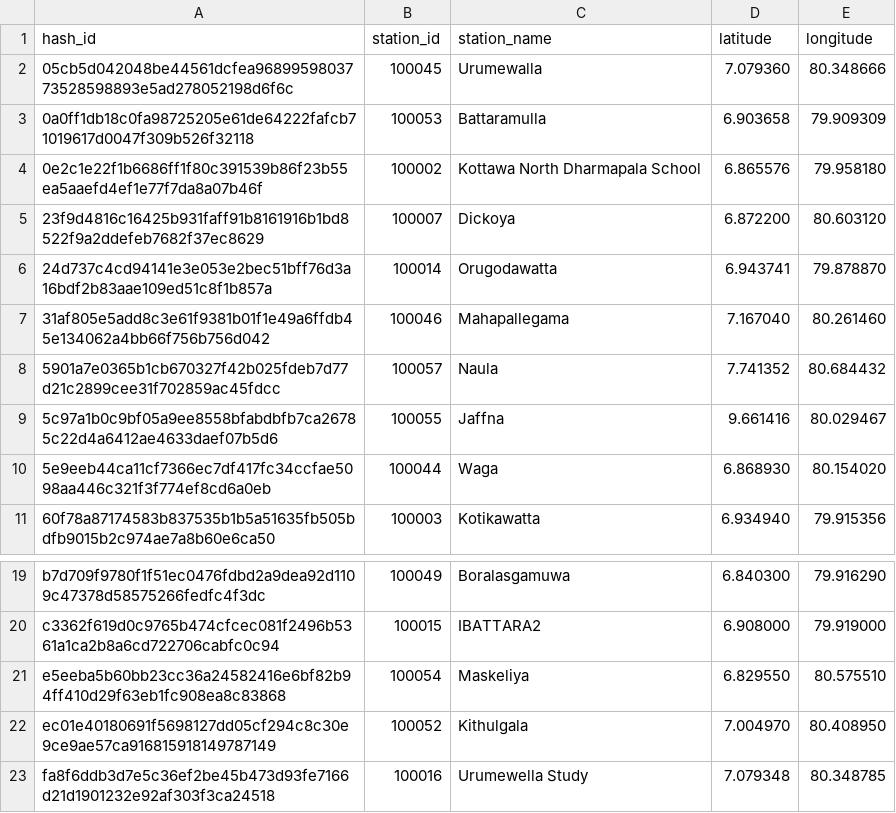
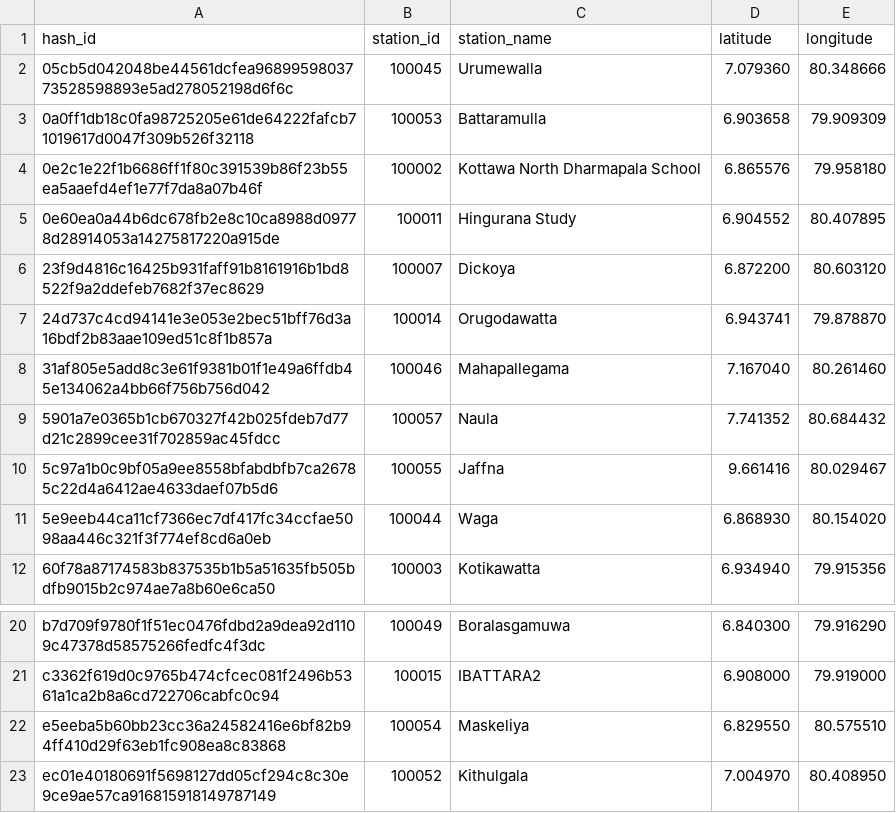
Before and after one commit to CUrW-SL/curw_sim_db_utils, a CSV file: grids/obs_stations/rainfall/curw_active_rainfall_obs_stations.csv, drawn as a sheet; only a part is shown, gaps mark what is left out.

```diff
--- a/grids/obs_stations/rainfall/curw_active_rainfall_obs_stations.csv
+++ b/grids/obs_stations/rainfall/curw_active_rainfall_obs_stations.csv
@@ -4,2 +4,3 @@ hash_id,station_id,station_name,latitude,longitude
 0e2c1e22f1b6686ff1f80c391539b86f23b55ea5aaefd4ef1e77f7da8a07b46f,100002,Kottawa North Dharmapala School,6.865576,79.958180
+0e60ea0a44b6dc678fb2e8c10ca8988d09778d28914053a14275817220a915de,100011,Hingurana Study,6.904552,80.407895
 23f9d4816c16425b931faff91b8161916b1bd8522f9a2ddefeb7682f37ec8629,100007,Dickoya,6.872200,80.603120
@@ -22,2 +23 @@ e5eeba5b60bb23cc36a24582416e6bf82b94ff410d29f63eb1fc908ea8c83868,100054,Maskeliy
 ec01e40180691f5698127dd05cf294c8c30e9ce9ae57ca916815918149787149,100052,Kithulgala,7.004970,80.408950
-fa8f6ddb3d7e5c36ef2be45b473d93fe7166d21d1901232e92af303f3ca24518,100016,Urumewella Study,7.079348,80.348785
```
Also changed, not shown: grid_maps/obs_stations/rainfall/MDPA_obs_d03_stations_mapping.csv, 1 other file.
